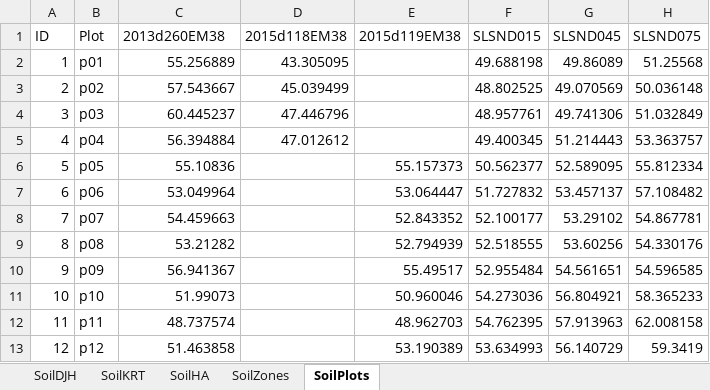
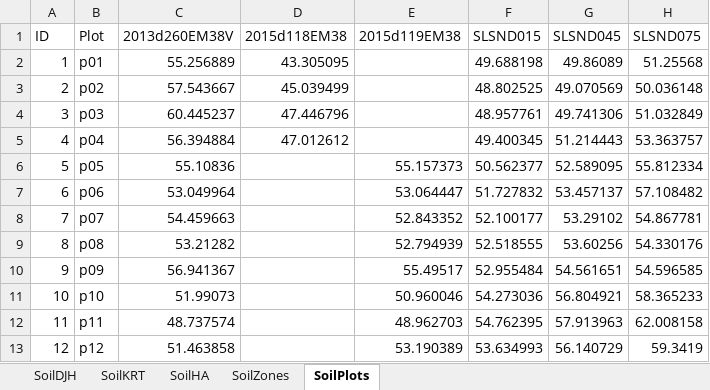
Before and after one commit to USDA-REE-ARS/cottondata, an Excel workbook: Data/2023_F013B4_CO_TILL/2023_F013B4_CO_TILL_SoilAnalysis.xlsx, sheet SoilPlots, drawn as a sheet; only a part is shown; values as stored, in another font and other column widths than the file's, no borders; the diff names each change by its address in the sheet, - before the commit and + after, or states it on an @@ line.

```diff
--- a/Data/2023_F013B4_CO_TILL/2023_F013B4_CO_TILL_SoilAnalysis.xlsx (sheet SoilPlots)
+++ b/Data/2023_F013B4_CO_TILL/2023_F013B4_CO_TILL_SoilAnalysis.xlsx (sheet SoilPlots)
-C1: 2013d260EM38
+C1: 2013d260EM38V
```
Also changed, not shown: sheet SoilHA, sheet SoilZones, Data/2014_F013B4_CO_ISOS/2014_F013B4_CO_ISOS_SoilAnalysis.xlsx, Data/2016_F013B4_CO_ITR/2016_F013B4_CO_ITR_SoilAnalysis.xlsx, 55 other files.
